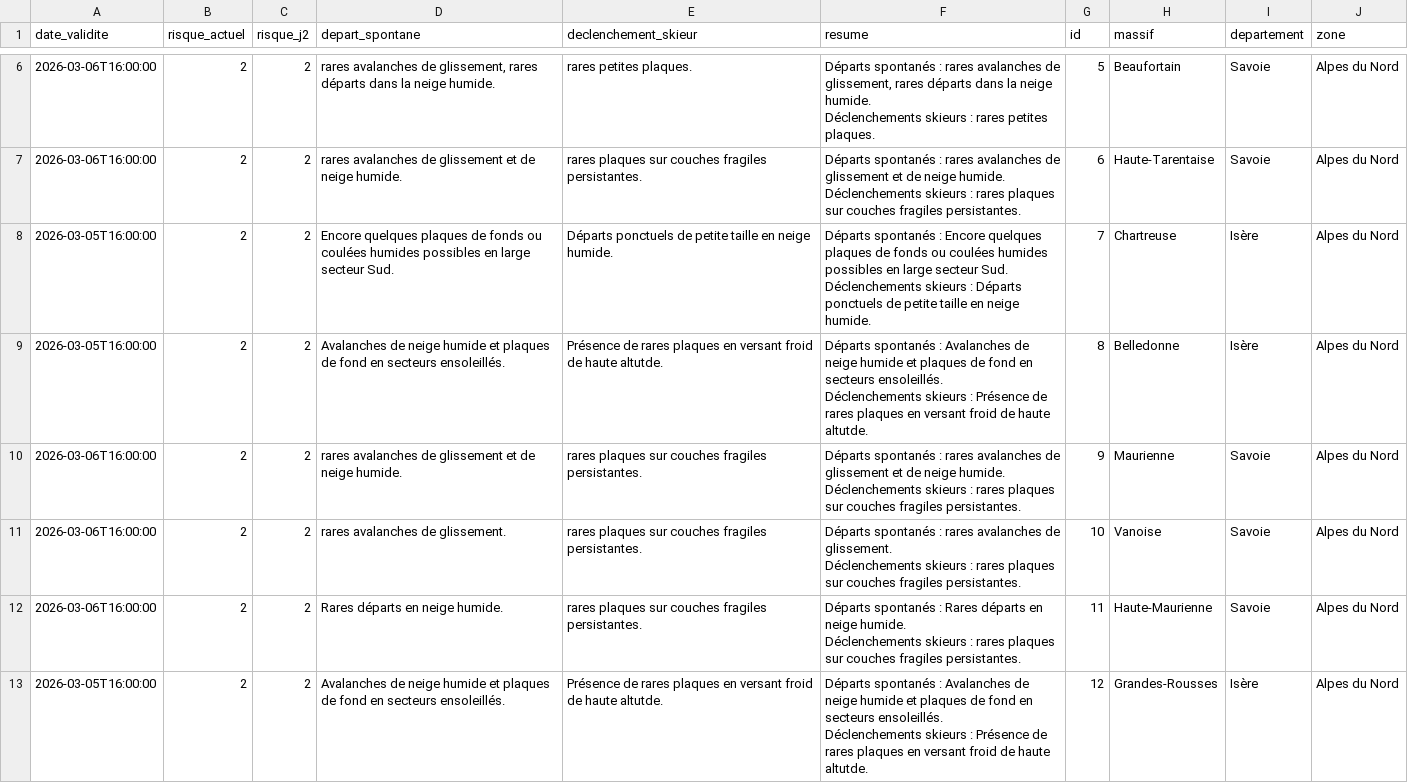
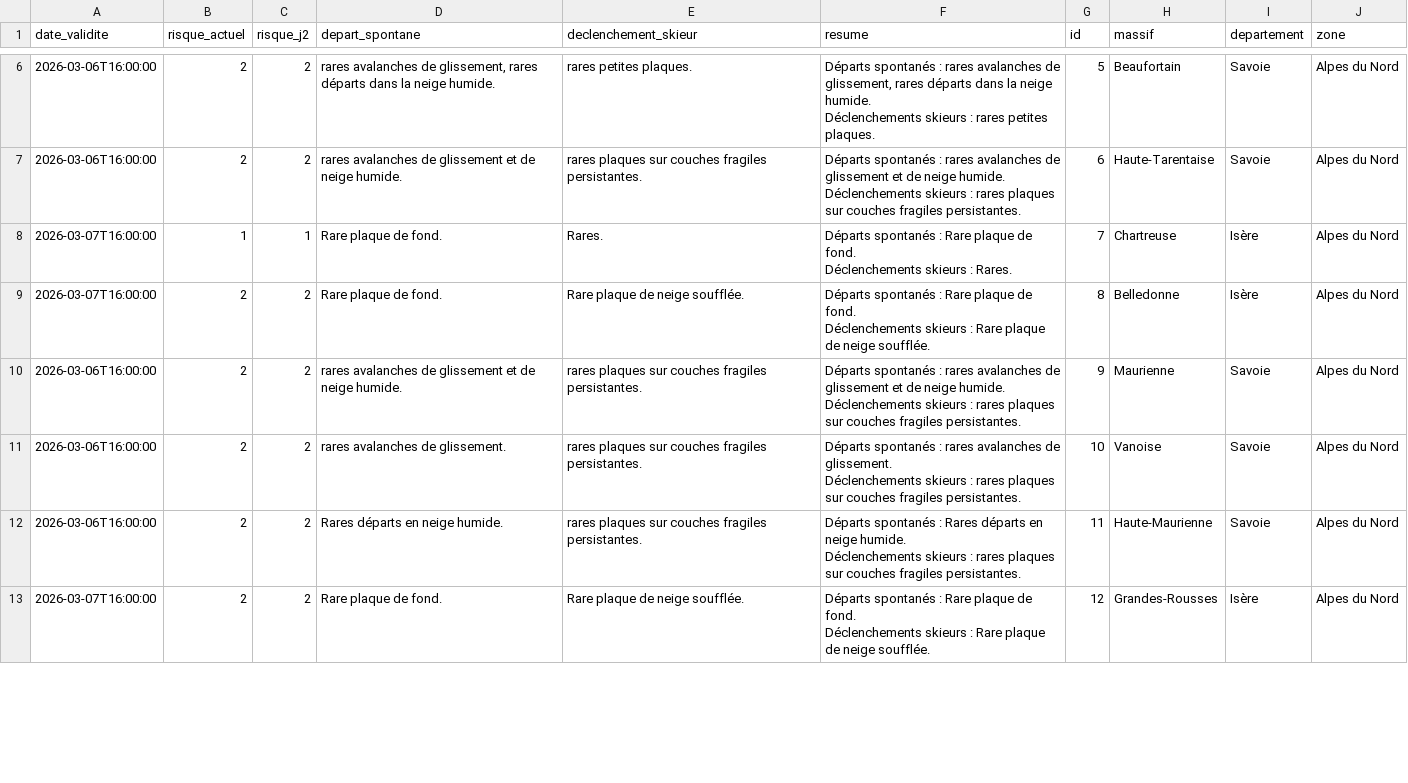
Before and after one commit to Tinevagio/Ski-touring-live, a CSV file: data/bera_latest.csv, drawn as a sheet; only a part is shown, gaps mark what is left out; the diff covers the shown part only.

Commit message:
🔄 Update BERA data - 2026-03-07 15:00 UTC

```diff
--- a/data/bera_latest.csv
+++ b/data/bera_latest.csv
@@ -13,6 +13,6 @@ Déclenchements skieurs : rares petites plaques.",5,Beaufortain,Savoie,Alpes du
 Déclenchements skieurs : rares plaques sur couches fragiles persistantes.",6,Haute-Tarentaise,Savoie,Alpes du Nord
-2026-03-05T16:00:00,2,2,Encore quelques plaques de fonds ou coulées humides possibles en large secteur Sud. ,Départs ponctuels de petite taille en neige humide. ,"Départs spontanés : Encore quelques plaques de fonds ou coulées humides possibles en large secteur Sud.
-Déclenchements skieurs : Départs ponctuels de petite taille en neige humide. ",7,Chartreuse,Isère,Alpes du Nord
-2026-03-05T16:00:00,2,2,Avalanches de neige humide et plaques de fond en secteurs ensoleillés.,Présence de rares plaques en versant froid de haute altutde.,"Départs spontanés : Avalanches de neige humide et plaques de fond en secteurs ensoleillés.
-Déclenchements skieurs : Présence de rares plaques en versant froid de haute altutde.",8,Belledonne,Isère,Alpes du Nord
+2026-03-07T16:00:00,1,1,Rare plaque de fond.,Rares.,"Départs spontanés : Rare plaque de fond.
+Déclenchements skieurs : Rares.",7,Chartreuse,Isère,Alpes du Nord
+2026-03-07T16:00:00,2,2,Rare plaque de fond.,Rare plaque de neige soufflée.,"Départs spontanés : Rare plaque de fond.
+Déclenchements skieurs : Rare plaque de neige soufflée.",8,Belledonne,Isère,Alpes du Nord
 2026-03-06T16:00:00,2,2,rares avalanches de glissement et de neige humide.,rares plaques sur couches fragiles persistantes.,"Départs spontanés : rares avalanches de glissement et de neige humide.
@@ -23,3 +23,3 @@ Déclenchements skieurs : rares plaques sur couches fragiles persistantes.",10,V
 Déclenchements skieurs : rares plaques sur couches fragiles persistantes.",11,Haute-Maurienne,Savoie,Alpes du Nord
-2026-03-05T16:00:00,2,2,Avalanches de neige humide et plaques de fond en secteurs ensoleillés.,Présence de rares plaques en versant froid de haute altutde.,"Départs spontanés : Avalanches de neige humide et plaques de fond en secteurs ensoleillés.
-Déclenchements skieurs : Présence de rares plaques en versant froid de haute altutde.",12,Grandes-Rousses,Isère,Alpes du Nord
+2026-03-07T16:00:00,2,2,Rare plaque de fond.,Rare plaque de neige soufflée.,"Départs spontanés : Rare plaque de fond.
+Déclenchements skieurs : Rare plaque de neige soufflée.",12,Grandes-Rousses,Isère,Alpes du Nord
```
Also changed, not shown: 53 edited cells elsewhere in this file.
